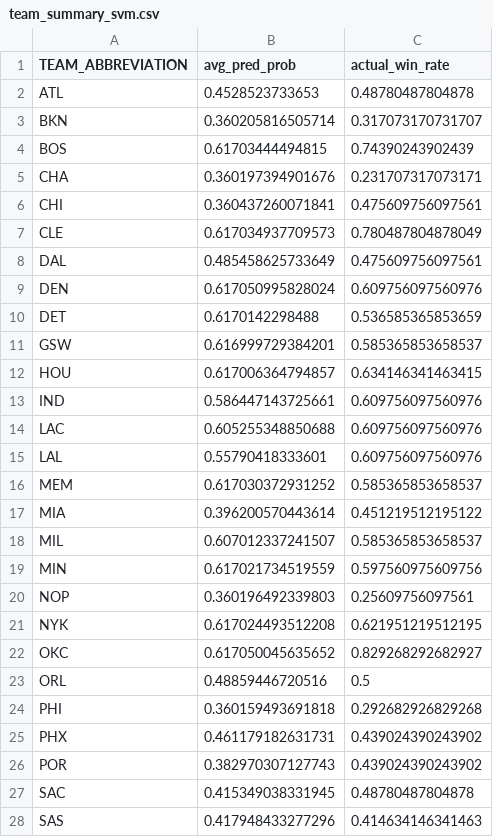
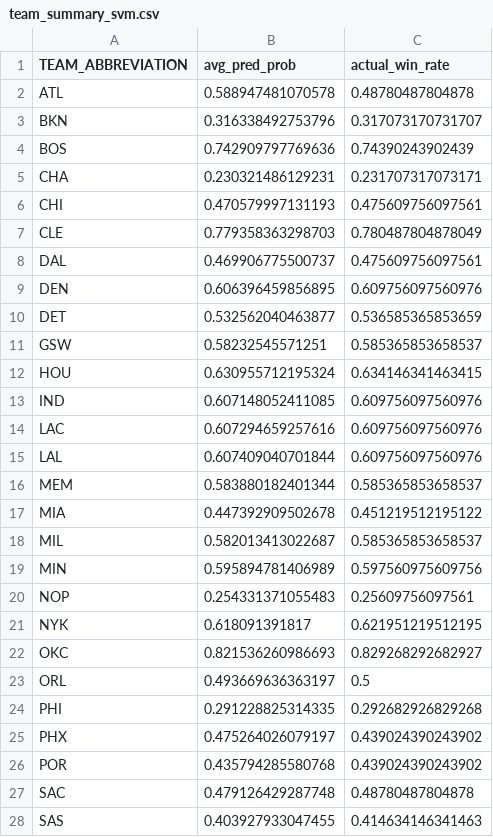
Before and after one commit to restp153-lgtm/-, a CSV file: output/team_summary_svm.csv, drawn as a sheet; only a part is shown; the diff covers the shown part only.

```diff
--- a/output/team_summary_svm.csv
+++ b/output/team_summary_svm.csv
@@ -1,28 +1,28 @@
 "TEAM_ABBREVIATION","avg_pred_prob","actual_win_rate"
-"ATL",0.4528523733653,0.48780487804878
-"BKN",0.360205816505714,0.317073170731707
-"BOS",0.61703444494815,0.74390243902439
-"CHA",0.360197394901676,0.231707317073171
-"CHI",0.360437260071841,0.475609756097561
-"CLE",0.617034937709573,0.780487804878049
-"DAL",0.485458625733649,0.475609756097561
-"DEN",0.617050995828024,0.609756097560976
-"DET",0.6170142298488,0.536585365853659
-"GSW",0.616999729384201,0.585365853658537
-"HOU",0.617006364794857,0.634146341463415
-"IND",0.586447143725661,0.609756097560976
-"LAC",0.605255348850688,0.609756097560976
-"LAL",0.55790418333601,0.609756097560976
-"MEM",0.617030372931252,0.585365853658537
-"MIA",0.396200570443614,0.451219512195122
-"MIL",0.607012337241507,0.585365853658537
-"MIN",0.617021734519559,0.597560975609756
-"NOP",0.360196492339803,0.25609756097561
-"NYK",0.617024493512208,0.621951219512195
-"OKC",0.617050045635652,0.829268292682927
-"ORL",0.48859446720516,0.5
-"PHI",0.360159493691818,0.292682926829268
-"PHX",0.461179182631731,0.439024390243902
-"POR",0.382970307127743,0.439024390243902
-"SAC",0.415349038331945,0.48780487804878
-"SAS",0.417948433277296,0.414634146341463
+"ATL",0.588947481070578,0.48780487804878
+"BKN",0.316338492753796,0.317073170731707
+"BOS",0.742909797769636,0.74390243902439
+"CHA",0.230321486129231,0.231707317073171
+"CHI",0.470579997131193,0.475609756097561
+"CLE",0.779358363298703,0.780487804878049
+"DAL",0.469906775500737,0.475609756097561
+"DEN",0.606396459856895,0.609756097560976
+"DET",0.532562040463877,0.536585365853659
+"GSW",0.58232545571251,0.585365853658537
+"HOU",0.630955712195324,0.634146341463415
+"IND",0.607148052411085,0.609756097560976
+"LAC",0.607294659257616,0.609756097560976
+"LAL",0.607409040701844,0.609756097560976
+"MEM",0.583880182401344,0.585365853658537
+"MIA",0.447392909502678,0.451219512195122
+"MIL",0.582013413022687,0.585365853658537
+"MIN",0.595894781406989,0.597560975609756
+"NOP",0.254331371055483,0.25609756097561
+"NYK",0.618091391817,0.621951219512195
+"OKC",0.821536260986693,0.829268292682927
+"ORL",0.493669636363197,0.5
+"PHI",0.291228825314335,0.292682926829268
+"PHX",0.475264026079197,0.439024390243902
+"POR",0.435794285580768,0.439024390243902
+"SAC",0.479126429287748,0.48780487804878
+"SAS",0.403927933047455,0.414634146341463
```
Also changed, not shown: 3 edited cells elsewhere in this file, output/team_summary_logit.csv, 8 other files.
